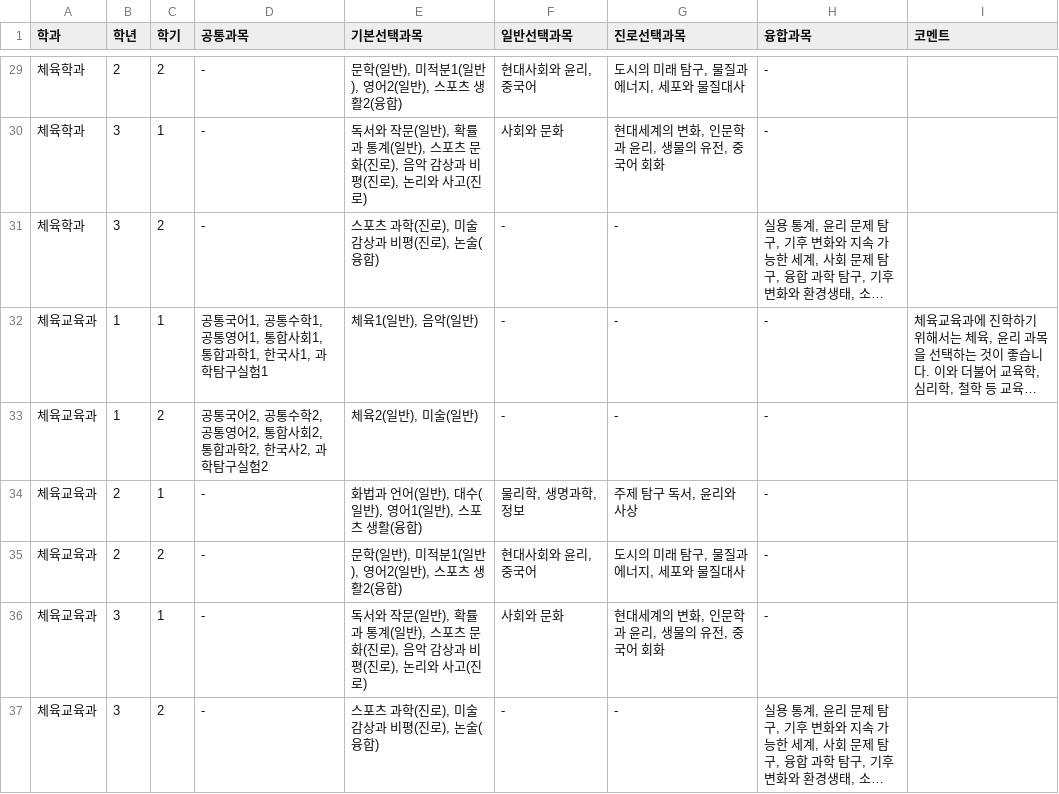
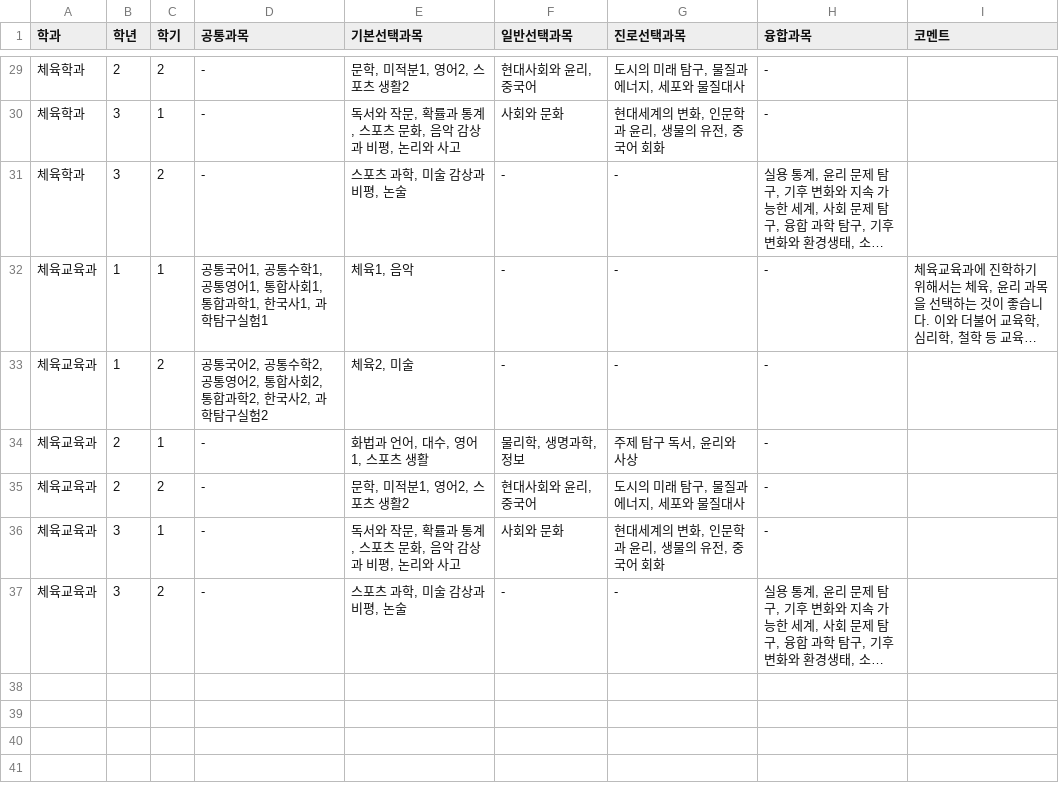
Before and after one commit to blockchainMania/DreamCourse, a CSV file: 커리큘럼_수정.csv, drawn as a sheet; only a part is shown, gaps mark what is left out; long unchanged cells end in …; the diff covers the shown part only; the diff names each change by its address in the sheet, - before the commit and + after, or states it on an @@ line.

```diff
--- a/커리큘럼_수정.csv
+++ b/커리큘럼_수정.csv
-E29 (기본선택과목): 문학(일반), 미적분1(일반), 영어2(일반), 스포츠 생활2(융합)
+E29 (기본선택과목): 문학, 미적분1, 영어2, 스포츠 생활2
-E30 (기본선택과목): …와 작문(일반), 확률과 통계(일반), 스포츠 문화(진로), 음악 감상과 비평(진로), 논리와 사고(진로)
+E30 (기본선택과목): …와 작문, 확률과 통계, 스포츠 문화, 음악 감상과 비평, 논리와 사고
-E31 (기본선택과목): 스포츠 과학(진로), 미술 감상과 비평(진로), 논술(융합)
+E31 (기본선택과목): 스포츠 과학, 미술 감상과 비평, 논술
-E32 (기본선택과목): 체육1(일반), 음악(일반)
+E32 (기본선택과목): 체육1, 음악
-E33 (기본선택과목): 체육2(일반), 미술(일반)
+E33 (기본선택과목): 체육2, 미술
-E34 (기본선택과목): 화법과 언어(일반), 대수(일반), 영어1(일반), 스포츠 생활(융합)
+E34 (기본선택과목): 화법과 언어, 대수, 영어1, 스포츠 생활
-E35 (기본선택과목): 문학(일반), 미적분1(일반), 영어2(일반), 스포츠 생활2(융합)
+E35 (기본선택과목): 문학, 미적분1, 영어2, 스포츠 생활2
-E36 (기본선택과목): …와 작문(일반), 확률과 통계(일반), 스포츠 문화(진로), 음악 감상과 비평(진로), 논리와 사고(진로)
+E36 (기본선택과목): …와 작문, 확률과 통계, 스포츠 문화, 음악 감상과 비평, 논리와 사고
-E37 (기본선택과목): 스포츠 과학(진로), 미술 감상과 비평(진로), 논술(융합)
+E37 (기본선택과목): 스포츠 과학, 미술 감상과 비평, 논술
```
Also changed, not shown: 27 edited cells elsewhere in this file.
